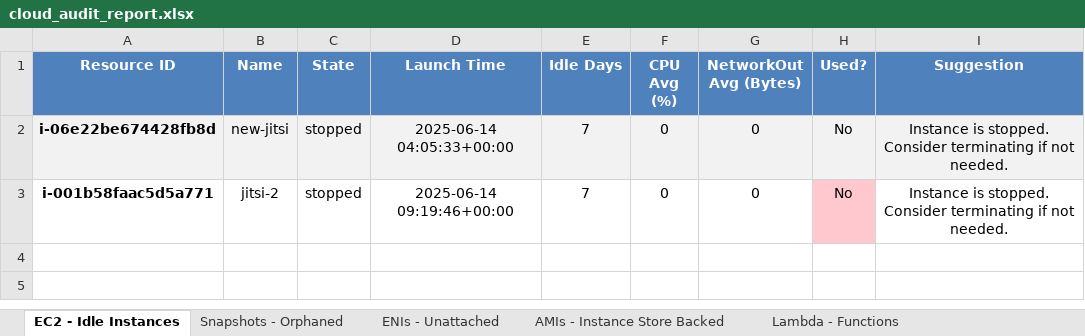
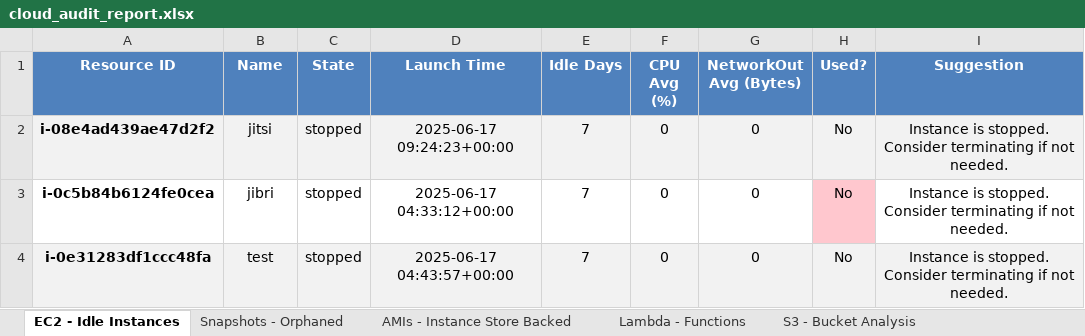
Before and after one commit to vireshsolanki/AutoCloud-audit-bot, an Excel workbook: cloud_audit_report.xlsx, sheet EC2 - Idle Instances, drawn as a sheet; values as stored, in another font and other column widths than the file's, no borders; the diff names each change by its address in the sheet, - before the commit and + after, or states it on an @@ line.

```diff
--- a/cloud_audit_report.xlsx (sheet EC2 - Idle Instances)
+++ b/cloud_audit_report.xlsx (sheet EC2 - Idle Instances)
-sheet tab: ENIs - Unattached
-A2 (Resource ID): i-06e22be674428fb8d
+A2 (Resource ID): i-08e4ad439ae47d2f2
-B2 (Name): new-jitsi
+B2 (Name): jitsi
-D2 (Launch Time): 2025-06-14 04:05:33+00:00
+D2 (Launch Time): 2025-06-17 09:24:23+00:00
-A3 (Resource ID): i-001b58faac5d5a771
+A3 (Resource ID): i-0c5b84b6124fe0cea
-B3 (Name): jitsi-2
+B3 (Name): jibri
-D3 (Launch Time): 2025-06-14 09:19:46+00:00
+D3 (Launch Time): 2025-06-17 04:33:12+00:00
+row 4: i-0e31283df1ccc48fa | test | stopped | 2025-06-17 04:43:57+00:00 | 7 | 0 | 0 | No | Instance is stopped. Consider terminating if not needed.
```
Also changed, not shown: sheet Snapshots - Orphaned, sheet AMIs - Instance Store Backed, sheet Lambda - Functions, sheet S3 - Bucket Analysis, other sheet tabs, 3 other files.
